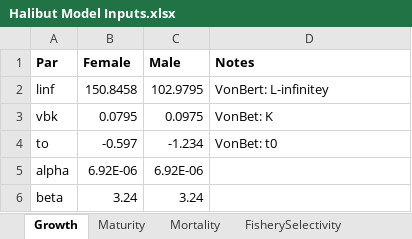
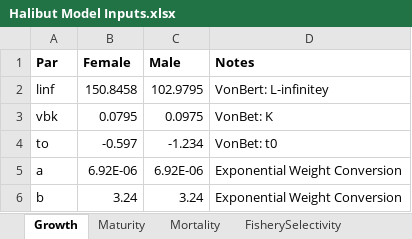
Before and after one commit to curryc2/Halibut_BioEcon, an Excel workbook: Halibut Model Inputs.xlsx, sheet Growth, drawn as a sheet; values as stored, in another font and other column widths than the file's, no borders; the diff names each change by its address in the sheet, - before the commit and + after, or states it on an @@ line.

```diff
--- a/Halibut Model Inputs.xlsx (sheet Growth)
+++ b/Halibut Model Inputs.xlsx (sheet Growth)
-A5 (Par): alpha
+A5 (Par): a
-D5:D6 (Notes): (empty)
+D5:D6 (Notes): Exponential Weight Conversion
-A6 (Par): beta
+A6 (Par): b
```
Also changed, not shown: sheet Mortality, 3 other files.
